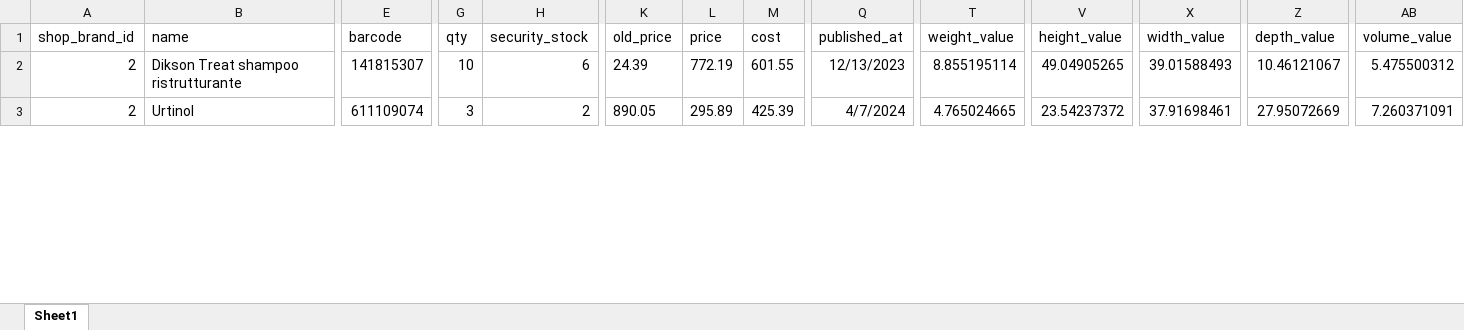
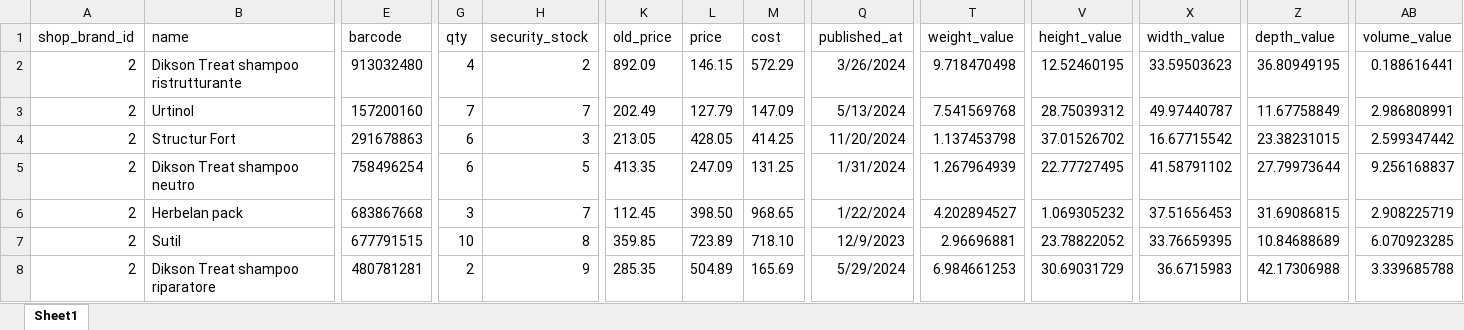
Before and after one commit to selhabibe/muster-dikson-project, an Excel workbook: public/exports/product_list_2024_12.xlsx, sheet Sheet1, drawn as a sheet; only a part is shown, gaps mark what is left out; values as stored, in another font and other column widths than the file's, no borders; rows hold the shown columns only; the diff covers the shown part only; the diff names each change by its address in the sheet, - before the commit and + after, or states it on an @@ line.

```diff
--- a/public/exports/product_list_2024_12.xlsx (sheet Sheet1)
+++ b/public/exports/product_list_2024_12.xlsx (sheet Sheet1)
-E2 (barcode): 141815307
+E2 (barcode): 913032480
-G2 (qty): 10
+G2 (qty): 4
-H2 (security_stock): 6
+H2 (security_stock): 2
-K2 (old_price): 24.39
+K2 (old_price): 892.09
-L2 (price): 772.19
+L2 (price): 146.15
-M2 (cost): 601.55
+M2 (cost): 572.29
-Q2 (published_at): 12/13/2023
+Q2 (published_at): 3/26/2024
-T2 (weight_value): 8.855195114
+T2 (weight_value): 9.718470498
-V2 (height_value): 49.04905265
+V2 (height_value): 12.52460195
-X2 (width_value): 39.01588493
+X2 (width_value): 33.59503623
-Z2 (depth_value): 10.46121067
+Z2 (depth_value): 36.80949195
-AB2 (volume_value): 5.475500312
+AB2 (volume_value): 0.188616441
-E3 (barcode): 611109074
+E3 (barcode): 157200160
-G3 (qty): 3
+G3 (qty): 7
-H3 (security_stock): 2
+H3 (security_stock): 7
-K3 (old_price): 890.05
+K3 (old_price): 202.49
-L3 (price): 295.89
+L3 (price): 127.79
-M3 (cost): 425.39
+M3 (cost): 147.09
-Q3 (published_at): 4/7/2024
+Q3 (published_at): 5/13/2024
-T3 (weight_value): 4.765024665
+T3 (weight_value): 7.541569768
-V3 (height_value): 23.54237372
+V3 (height_value): 28.75039312
-X3 (width_value): 37.91698461
+X3 (width_value): 49.97440787
-Z3 (depth_value): 27.95072669
+Z3 (depth_value): 11.67758849
-AB3 (volume_value): 7.260371091
+AB3 (volume_value): 2.986808991
+row 4: 2 | Structur Fort | 291678863 | 6 | 3 | 213.05 | 428.05 | 414.25 | 11/20/2024 | 1.137453798 | 37.01526702 | 16.67715542 | 23.38231015 | 2.599347442
+row 5: 2 | Dikson Treat shampoo neutro | 758496254 | 6 | 5 | 413.35 | 247.09 | 131.25 | 1/31/2024 | 1.267964939 | 22.77727495 | 41.58791102 | 27.79973644 | 9.256168837
+row 6: 2 | Herbelan pack | 683867668 | 3 | 7 | 112.45 | 398.50 | 968.65 | 1/22/2024 | 4.202894527 | 1.069305232 | 37.51656453 | 31.69086815 | 2.908225719
+row 7: 2 | Sutil | 677791515 | 10 | 8 | 359.85 | 723.89 | 718.10 | 12/9/2023 | 2.96696881 | 23.78822052 | 33.76659395 | 10.84688689 | 6.070923285
+row 8: 2 | Dikson Treat shampoo riparatore | 480781281 | 2 | 9 | 285.35 | 504.89 | 165.69 | 5/29/2024 | 6.984661253 | 30.69031729 | 36.6715983 | 42.17306988 | 3.339685788
```
Also changed, not shown: 28 added rows and 50 edited cells elsewhere in this sheet, public/dikson_products_list_2024_12.xlsx, 2 other files.
